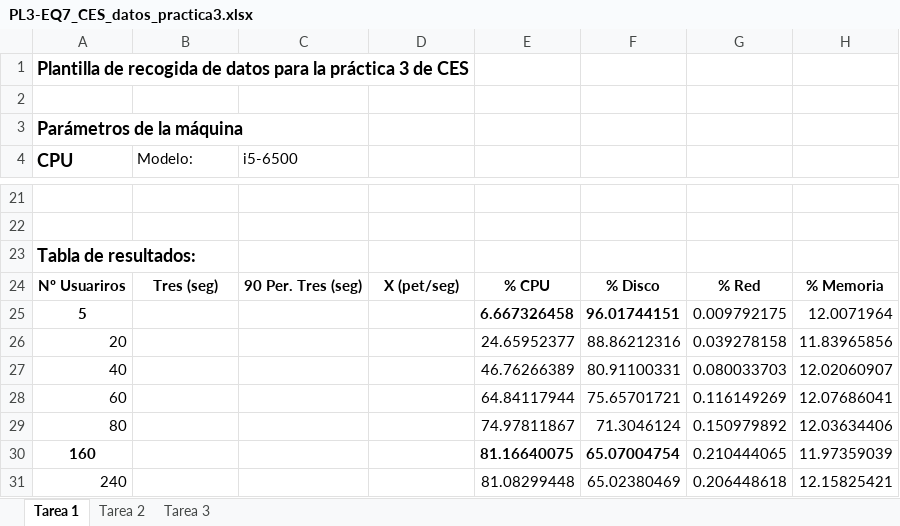
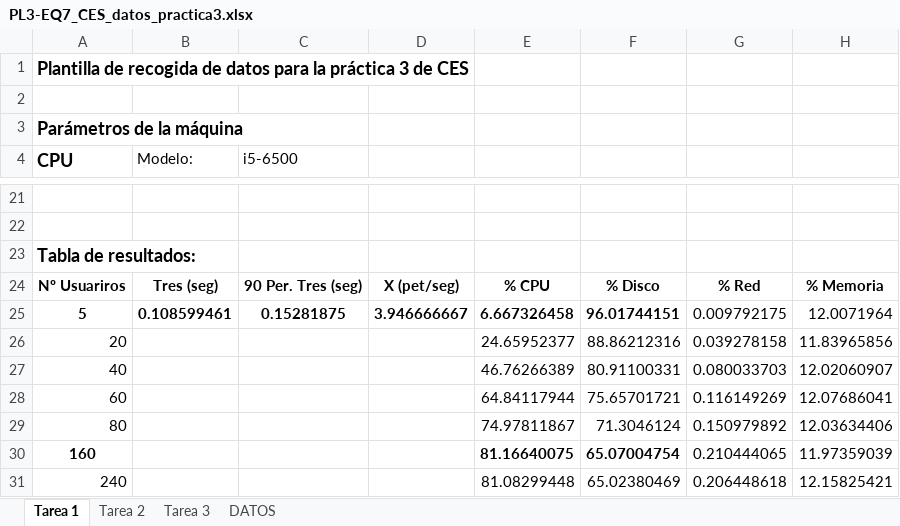
Before and after one commit to ruflas/CESPL, an Excel workbook: Sesion3/PL3-EQ7_CES_datos_practica3.xlsx, sheet Tarea 1, drawn as a sheet; only a part is shown, gaps mark what is left out; values as stored, in another font and other column widths than the file's, no borders; the diff names each change by its address in the sheet, - before the commit and + after, or states it on an @@ line.

```diff
--- a/Sesion3/PL3-EQ7_CES_datos_practica3.xlsx (sheet Tarea 1)
+++ b/Sesion3/PL3-EQ7_CES_datos_practica3.xlsx (sheet Tarea 1)
+sheet tab: DATOS
-B25 (Modelo:): (empty)
+B25 (Modelo:): 0.108599461
-C25 (i5-6500): (empty)
+C25 (i5-6500): 0.15281875
-D25: (empty)
+D25: 3.946666667
```
